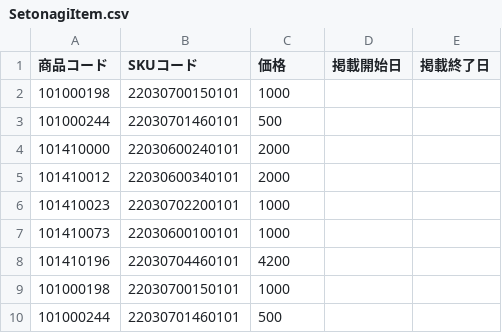
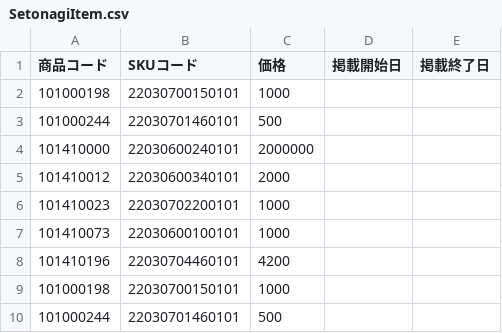
Before and after one commit to arcion-git/kurahashi, a CSV file: database/csv/SetonagiItem.csv, drawn as a sheet; the diff names each change by its address in the sheet, - before the commit and + after, or states it on an @@ line.

```diff
--- a/database/csv/SetonagiItem.csv
+++ b/database/csv/SetonagiItem.csv
-C4 (価格): 2000
+C4 (価格): 2000000
```
Also changed, not shown: database/csv/CustomerRep.csv, 18 other files.
